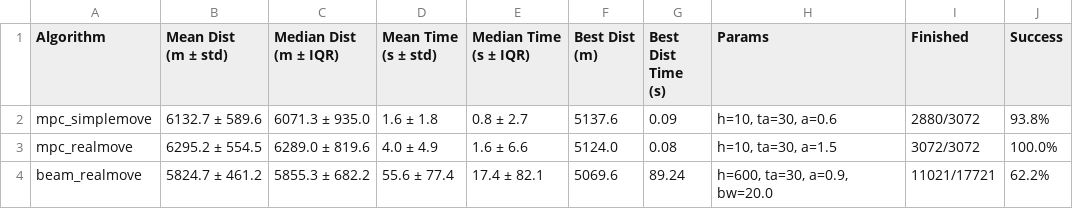
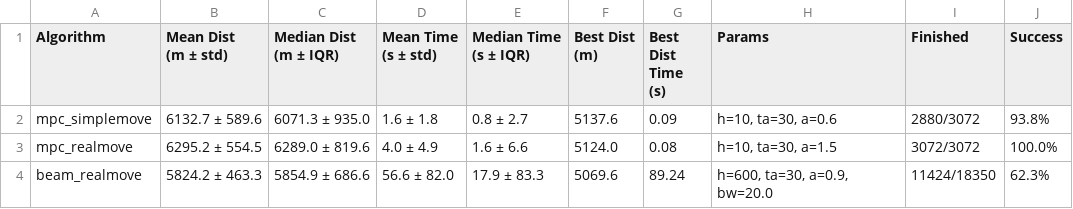
Before and after one commit to flemouel/windrace, a CSV file: research/OR/analysis/summary_results.csv, drawn as a sheet.

```diff
--- a/research/OR/analysis/summary_results.csv
+++ b/research/OR/analysis/summary_results.csv
@@ -9,2 +9,2 @@ mpc_simplemove,6132.7 ± 589.6,6071.3 ± 935.0,1.6 ± 1.8,0.8 ± 2.7,5137.6,0.09
 mpc_realmove,6295.2 ± 554.5,6289.0 ± 819.6,4.0 ± 4.9,1.6 ± 6.6,5124.0,0.08,"h=10, ta=30, a=1.5",3072/3072,100.0%
-beam_realmove,5824.7 ± 461.2,5855.3 ± 682.2,55.6 ± 77.4,17.4 ± 82.1,5069.6,89.24,"h=600, ta=30, a=0.9, bw=20.0",11021/17721,62.2%
+beam_realmove,5824.2 ± 463.3,5854.9 ± 686.6,56.6 ± 82.0,17.9 ± 83.3,5069.6,89.24,"h=600, ta=30, a=0.9, bw=20.0",11424/18350,62.3%
```
Also changed, not shown: 2 other files.
